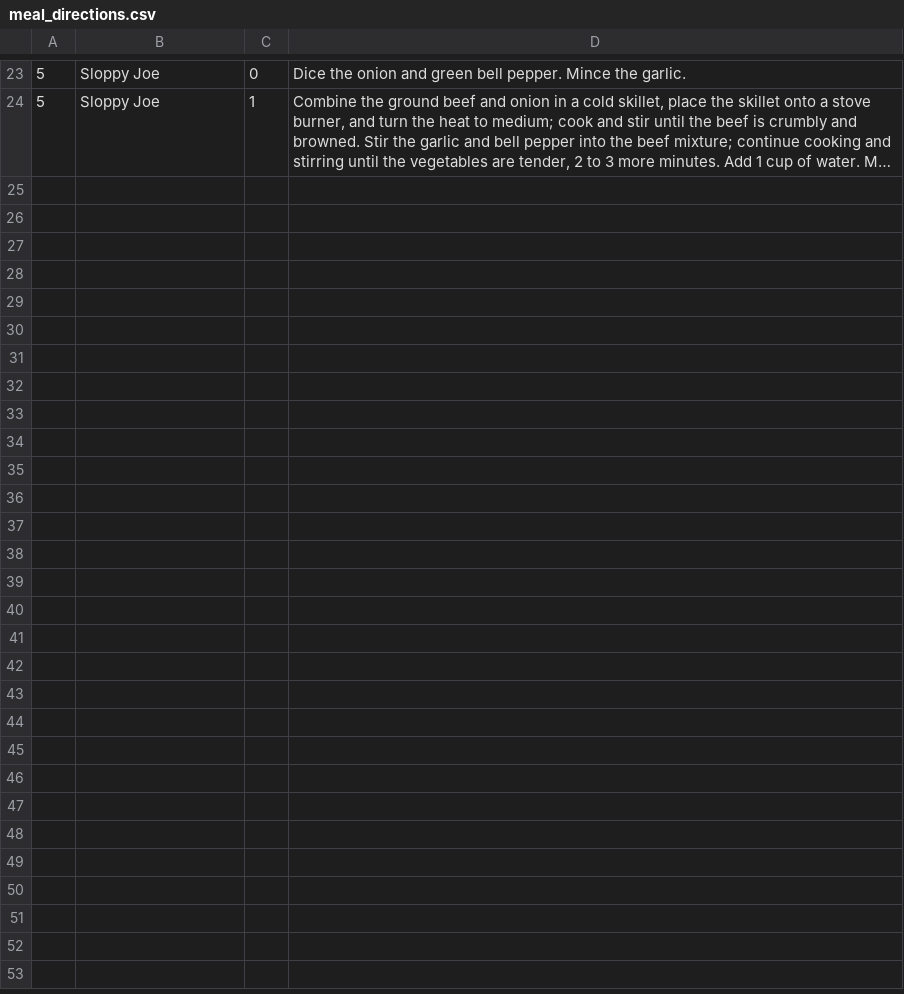
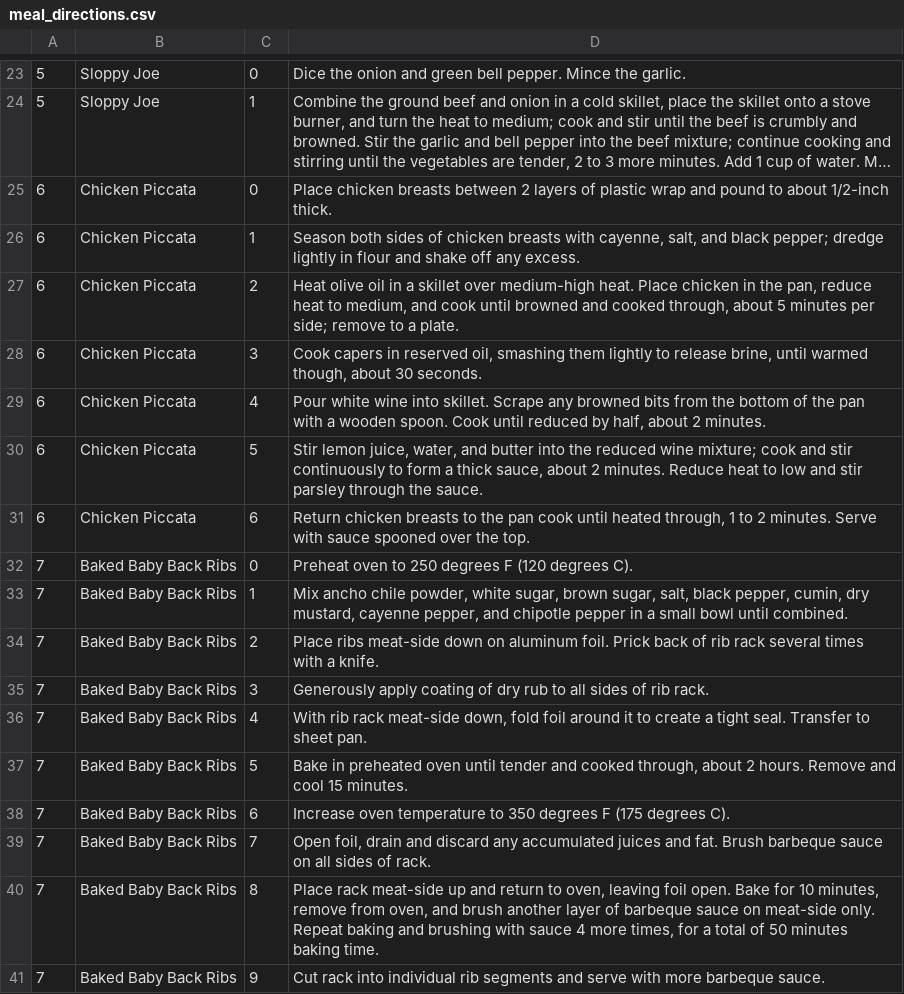
Before and after one commit to johnkelly/kalahari, a CSV file: db/csv/meal_directions.csv, drawn as a sheet; only a part is shown, gaps mark what is left out; long unchanged cells end in …; the diff names each change by its address in the sheet, - before the commit and + after, or states it on an @@ line.

```diff
--- a/db/csv/meal_directions.csv
+++ b/db/csv/meal_directions.csv
+row 25: 6 | Chicken Piccata | 0 | Place chicken breasts between 2 layers of plastic wrap and pound to about 1/2-inch thick.
+row 26: 6 | Chicken Piccata | 1 | Season both sides of chicken breasts with cayenne, salt, and black pepper; dredge lightly in flour and shake off any excess.
+row 27: 6 | Chicken Piccata | 2 | Heat olive oil in a skillet over medium-high heat. Place chicken in the pan, reduce heat to medium, and cook until browned and cooked through, about 5 minutes per side; remove to a plate.
+row 28: 6 | Chicken Piccata | 3 | Cook capers in reserved oil, smashing them lightly to release brine, until warmed though, about 30 seconds.
+row 29: 6 | Chicken Piccata | 4 | Pour white wine into skillet. Scrape any browned bits from the bottom of the pan with a wooden spoon. Cook until reduced by half, about 2 minutes.
+row 30: 6 | Chicken Piccata | 5 | Stir lemon juice, water, and butter into the reduced wine mixture; cook and stir continuously to form a thick sauce, about 2 minutes. Reduce heat to low and stir parsley through the sauce.
+row 31: 6 | Chicken Piccata | 6 | Return chicken breasts to the pan cook until heated through, 1 to 2 minutes. Serve with sauce spooned over the top.
+row 32: 7 | Baked Baby Back Ribs | 0 | Preheat oven to 250 degrees F (120 degrees C).
+row 33: 7 | Baked Baby Back Ribs | 1 | Mix ancho chile powder, white sugar, brown sugar, salt, black pepper, cumin, dry mustard, cayenne pepper, and chipotle pepper in a small bowl until combined.
+row 34: 7 | Baked Baby Back Ribs | 2 | Place ribs meat-side down on aluminum foil. Prick back of rib rack several times with a knife.
+row 35: 7 | Baked Baby Back Ribs | 3 | Generously apply coating of dry rub to all sides of rib rack.
+row 36: 7 | Baked Baby Back Ribs | 4 | With rib rack meat-side down, fold foil around it to create a tight seal. Transfer to sheet pan.
+row 37: 7 | Baked Baby Back Ribs | 5 | Bake in preheated oven until tender and cooked through, about 2 hours. Remove and cool 15 minutes.
+row 38: 7 | Baked Baby Back Ribs | 6 | Increase oven temperature to 350 degrees F (175 degrees C).
+row 39: 7 | Baked Baby Back Ribs | 7 | Open foil, drain and discard any accumulated juices and fat. Brush barbeque sauce on all sides of rack.
+row 40: 7 | Baked Baby Back Ribs | 8 | Place rack meat-side up and return to oven, leaving foil open. Bake for 10 minutes, remove from oven, and brush another layer of barbeque sauce on meat-side only. Repeat baking and brushing with sauce 4 more times, for a total of 50 minutes baking time.
+row 41: 7 | Baked Baby Back Ribs | 9 | Cut rack into individual rib segments and serve with more barbeque sauce.
```
Also changed, not shown: db/csv/meal_ingredients.csv, 1 other file.
